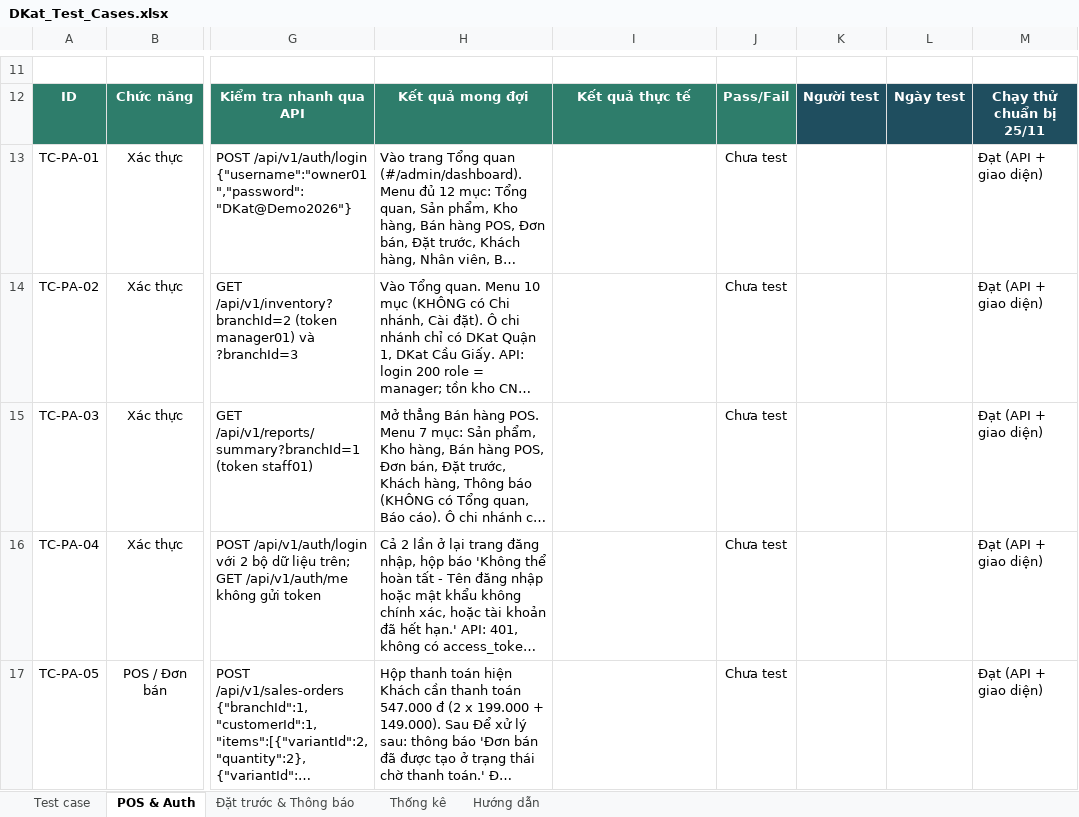
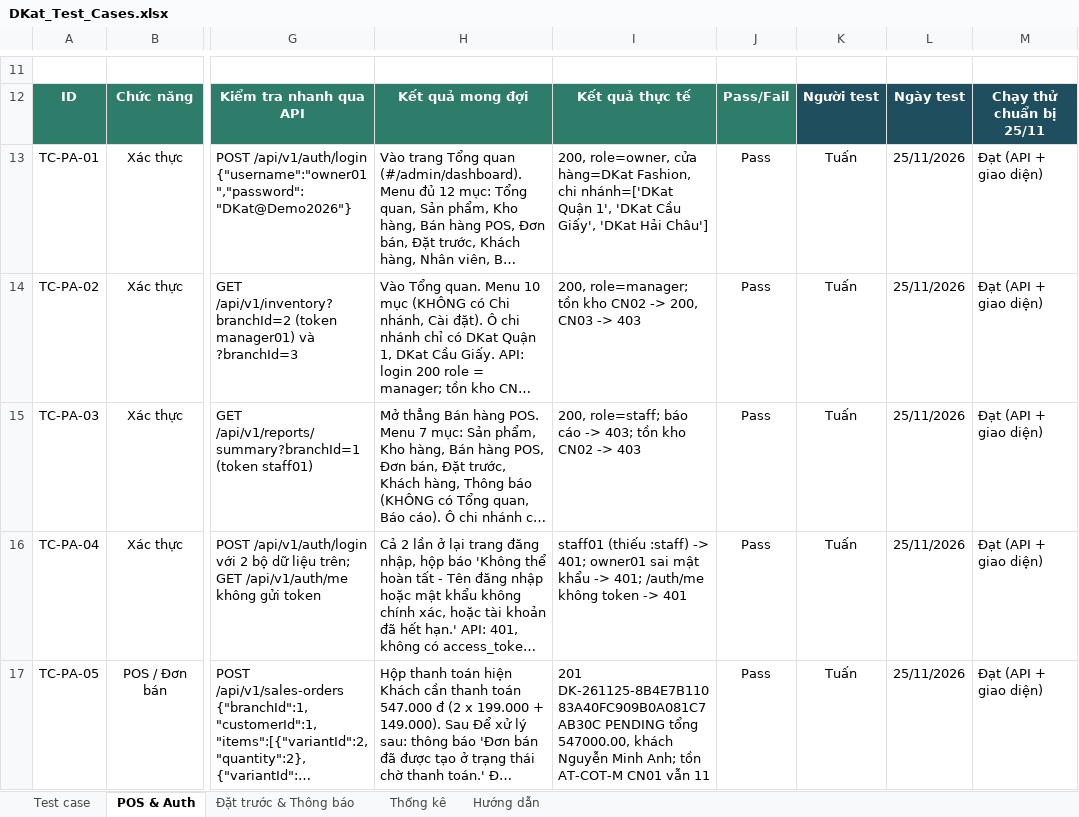
Before and after one commit to Sales-management-platform-DKat/Dkat, an Excel workbook: docs/qa/DKat_Test_Cases.xlsx, sheet POS & Auth, drawn as a sheet; only a part is shown, gaps mark what is left out; long unchanged cells end in …; values as stored, in another font and other column widths than the file's, no borders; conditional formats not drawn; the diff covers the shown part only; the diff names each change by its address in the sheet, - before the commit and + after, or states it on an @@ line.

```diff
--- a/docs/qa/DKat_Test_Cases.xlsx (sheet POS & Auth)
+++ b/docs/qa/DKat_Test_Cases.xlsx (sheet POS & Auth)
-I13: (empty)
+I13: 200, role=owner, cửa hàng=DKat Fashion, chi nhánh=['DKat Quận 1', 'DKat Cầu Giấy', 'DKat Hải Châu']
-J13:J17: Chưa test
+J13:J17: Pass
-K13:K17: (empty)
+K13:K17: Tuấn
-L13:L17: (empty)
+L13:L17: 25/11/2026
-I14: (empty)
+I14: 200, role=manager; tồn kho CN02 -> 200, CN03 -> 403
-I15: (empty)
+I15: 200, role=staff; báo cáo -> 403; tồn kho CN02 -> 403
-I16: (empty)
+I16: staff01 (thiếu :staff) -> 401; owner01 sai mật khẩu -> 401; /auth/me không token -> 401
-I17: (empty)
+I17: 201 DK-261125-8B4E7B11083A40FC909B0A081C7AB30C PENDING tổng 547000.00, khách Nguyễn Minh Anh; tồn AT-COT-M CN01 vẫn 11
```
Also changed, not shown: 30 edited cells elsewhere in this sheet, sheet Test case, sheet Đặt trước & Thông báo, sheet Thống kê, docs/qa/DKat_Bug_Log.xlsx, 56 other files.
